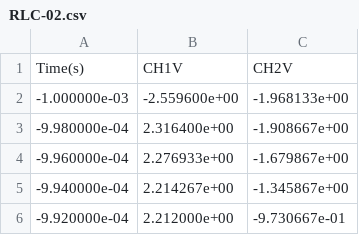
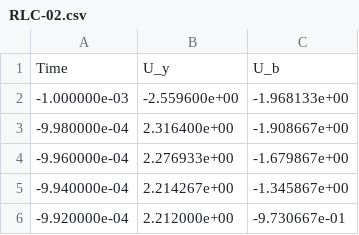
Before and after one commit to Davidimpatech04/LaboratorioDeFisica, a CSV file: ajuste_exp/RLC-02.csv, drawn as a sheet; only a part is shown.

Commit message:
RLC ajuste

```diff
--- a/ajuste_exp/RLC-02.csv
+++ b/ajuste_exp/RLC-02.csv
@@ -1,2 +1,2 @@
-Time(s),CH1V,CH2V
+Time,U_y,U_b
 -1.000000e-03,-2.559600e+00,-1.968133e+00
```
Also changed, not shown: ajuste_exp/RLC-03.csv, 6 other files.
